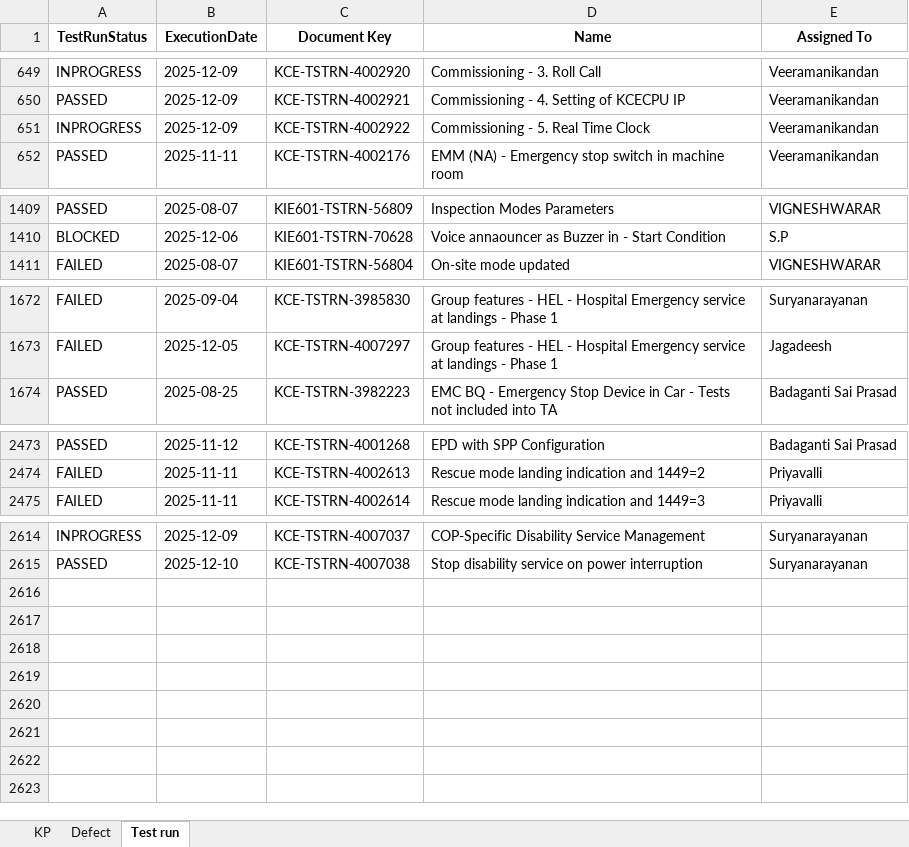
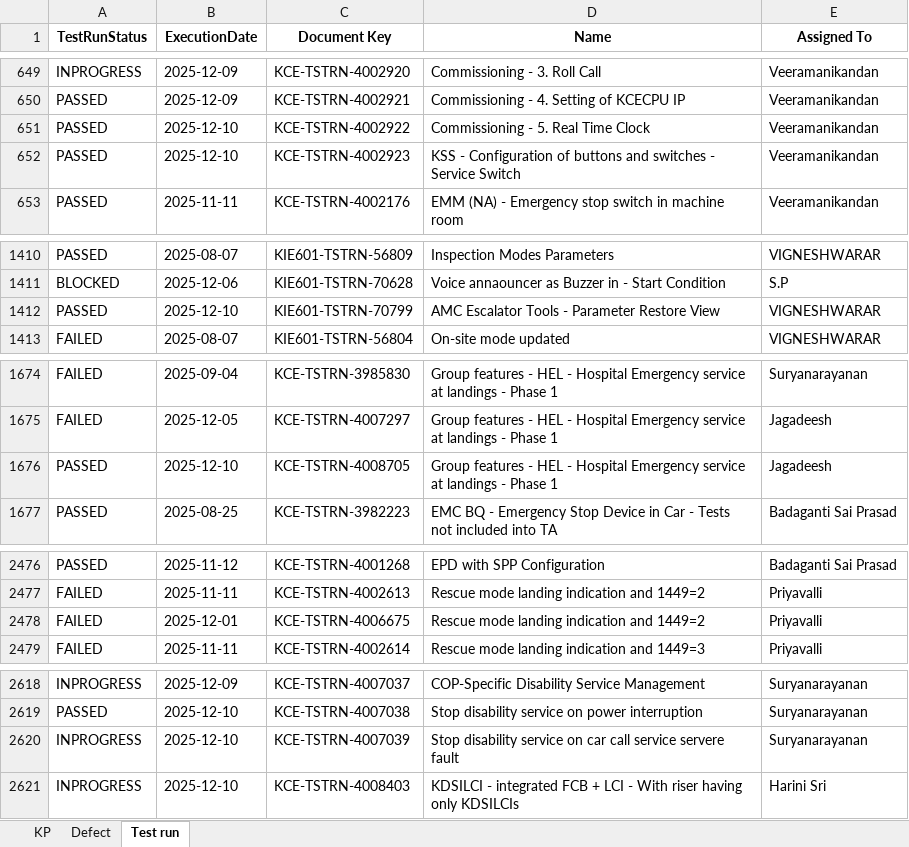
Before and after one commit to DineshGoverthanan/KCE_KPI, an Excel workbook: kp_data.xlsx, sheet Test run, drawn as a sheet; only a part is shown, gaps mark what is left out; values as stored, in another font and other column widths than the file's, no borders; the diff covers the shown part only; the diff names each change by its address in the sheet, - before the commit and + after, or states it on an @@ line.

```diff
--- a/kp_data.xlsx (sheet Test run)
+++ b/kp_data.xlsx (sheet Test run)
-A651 (TestRunStatus): INPROGRESS
+A651 (TestRunStatus): PASSED
-B651 (ExecutionDate): 2025-12-09
+B651 (ExecutionDate): 2025-12-10
+row 652: PASSED | 2025-12-10 | KCE-TSTRN-4002923 | KSS - Configuration of buttons and switches - Service Switch | Veeramanikandan
+row 1412: PASSED | 2025-12-10 | KIE601-TSTRN-70799 | AMC Escalator Tools - Parameter Restore View | VIGNESHWARAR
+row 1676: PASSED | 2025-12-10 | KCE-TSTRN-4008705 | Group features - HEL - Hospital Emergency service at landings - Phase 1 | Jagadeesh
+row 2478: FAILED | 2025-12-01 | KCE-TSTRN-4006675 | Rescue mode landing indication and 1449=2 | Priyavalli
+row 2620: INPROGRESS | 2025-12-10 | KCE-TSTRN-4007039 | Stop disability service on car call service servere fault | Suryanarayanan
+row 2621: INPROGRESS | 2025-12-10 | KCE-TSTRN-4008403 | KDSILCI - integrated FCB + LCI - With riser having only KDSILCIs | Harini Sri
```
Also changed, not shown: 4 edited cells elsewhere in this sheet, sheet KP, 11 other files.
